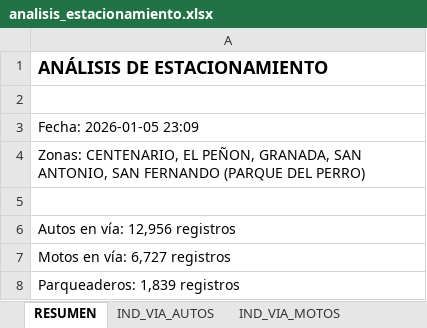
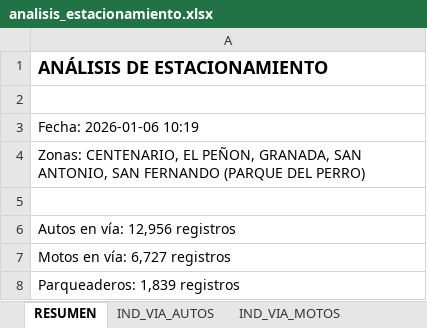
Before and after one commit to AlejandraCarvajal95/GVparqueaderosV2, an Excel workbook: Parqueaderosv3/datos_salida/analisis_estacionamiento.xlsx, sheet RESUMEN, drawn as a sheet; values as stored, in another font and other column widths than the file's, no borders; the diff names each change by its address in the sheet, - before the commit and + after, or states it on an @@ line.

```diff
--- a/Parqueaderosv3/datos_salida/analisis_estacionamiento.xlsx (sheet RESUMEN)
+++ b/Parqueaderosv3/datos_salida/analisis_estacionamiento.xlsx (sheet RESUMEN)
-A3: Fecha: 2026-01-05 23:09
+A3: Fecha: 2026-01-06 10:19
```
Also changed, not shown: sheet IND_VIA_AUTOS, sheet IND_VIA_MOTOS, other sheet tabs, 8 other files.
